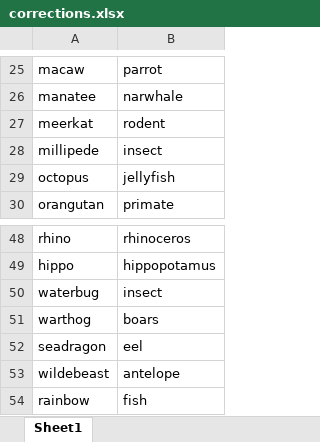
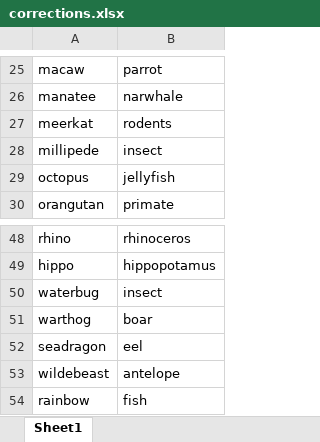
Before and after one commit to thelexiconlab/cochlear-full, an Excel workbook: forager-cochlear/data/lexical_data/animals/corrections.xlsx, sheet Sheet1, drawn as a sheet; only a part is shown, gaps mark what is left out; values as stored, in another font and other column widths than the file's, no borders; the diff names each change by its address in the sheet, - before the commit and + after, or states it on an @@ line.

Commit message:
updated corrections

```diff
--- a/forager-cochlear/data/lexical_data/animals/corrections.xlsx (sheet Sheet1)
+++ b/forager-cochlear/data/lexical_data/animals/corrections.xlsx (sheet Sheet1)
-B27: rodent
+B27: rodents
-B51: boars
+B51: boar
```
